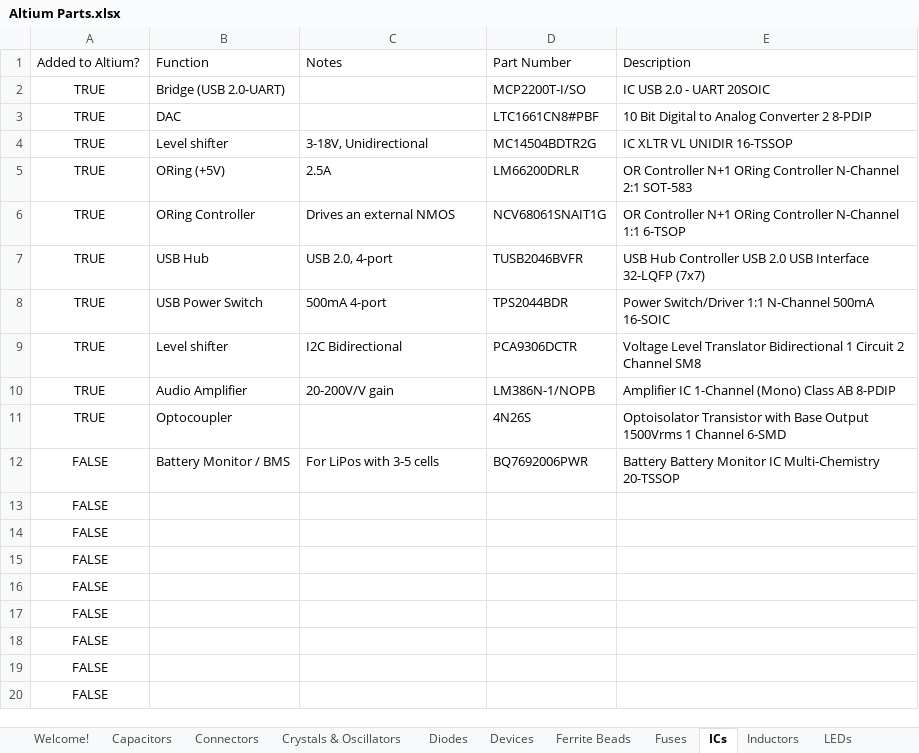
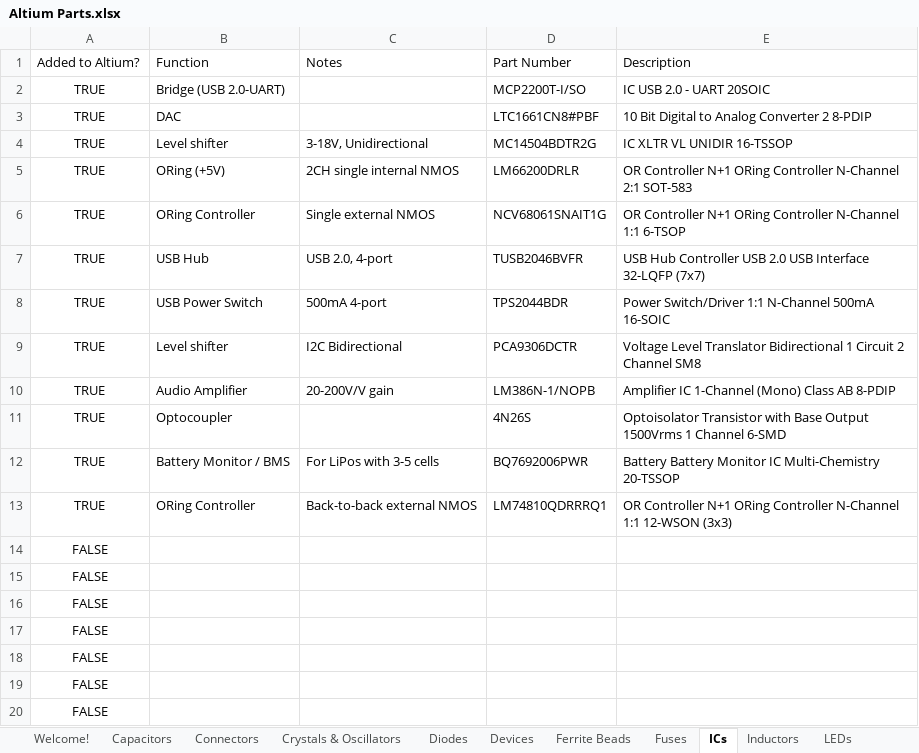
Before and after one commit to uf-mil-electrical/MIL-Altium, an Excel workbook: Altium Parts.xlsx, sheet ICs, drawn as a sheet; only a part is shown; values as stored, in another font and other column widths than the file's, no borders; table styles not drawn; removed rows and columns are numbered as before the commit, all else as after; the diff names each change by its address in the sheet, - before the commit and + after, or states it on an @@ line.

```diff
--- a/Altium Parts.xlsx (sheet ICs)
+++ b/Altium Parts.xlsx (sheet ICs)
-C5: 2.5A
+C5: 2CH single internal NMOS
-C6: Drives an external NMOS
+C6: Single external NMOS
-A12: FALSE
+A12: TRUE
-row 13: FALSE
+row 13: TRUE | ORing Controller | Back-to-back external NMOS | LM74810QDRRRQ1 | OR Controller N+1 ORing Controller N-Channel 1:1 12-WSON (3x3)
```
Also changed, not shown: sheet Capacitors, 5 other files.
